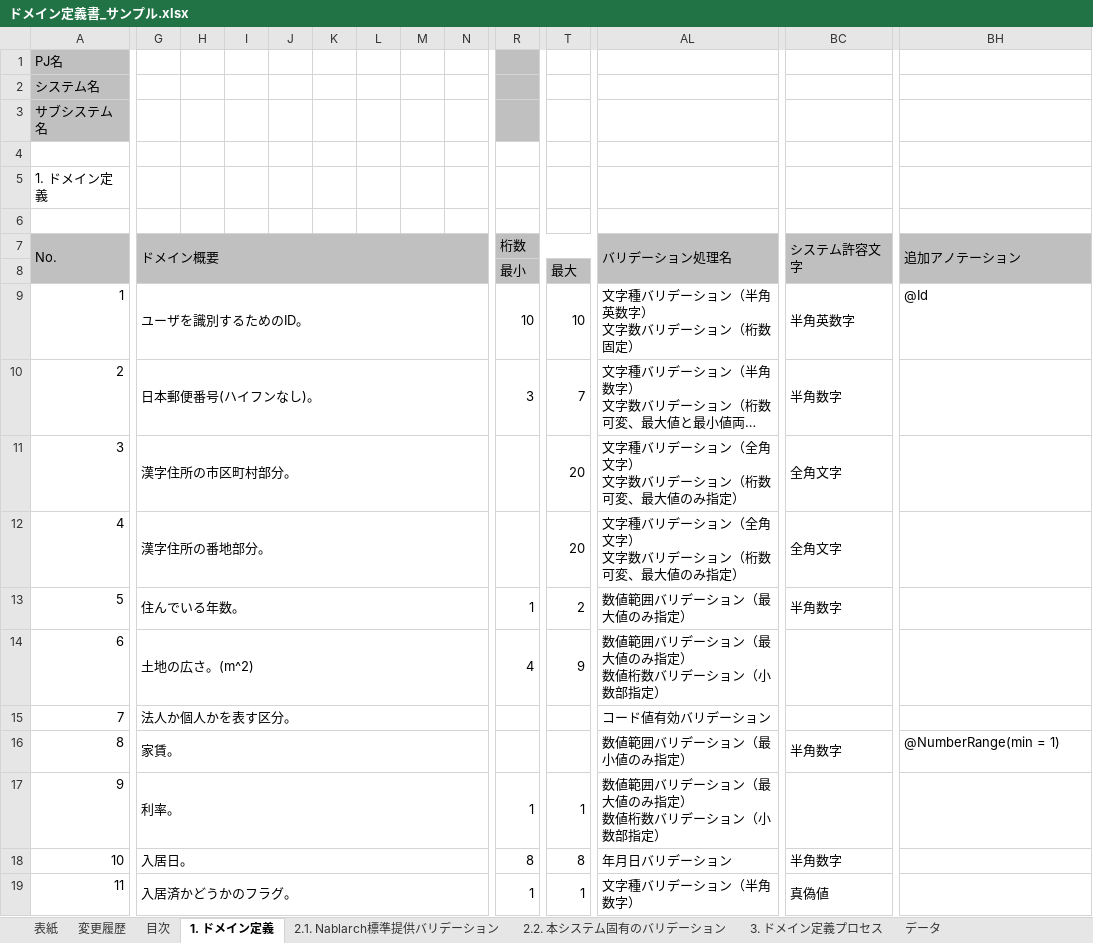
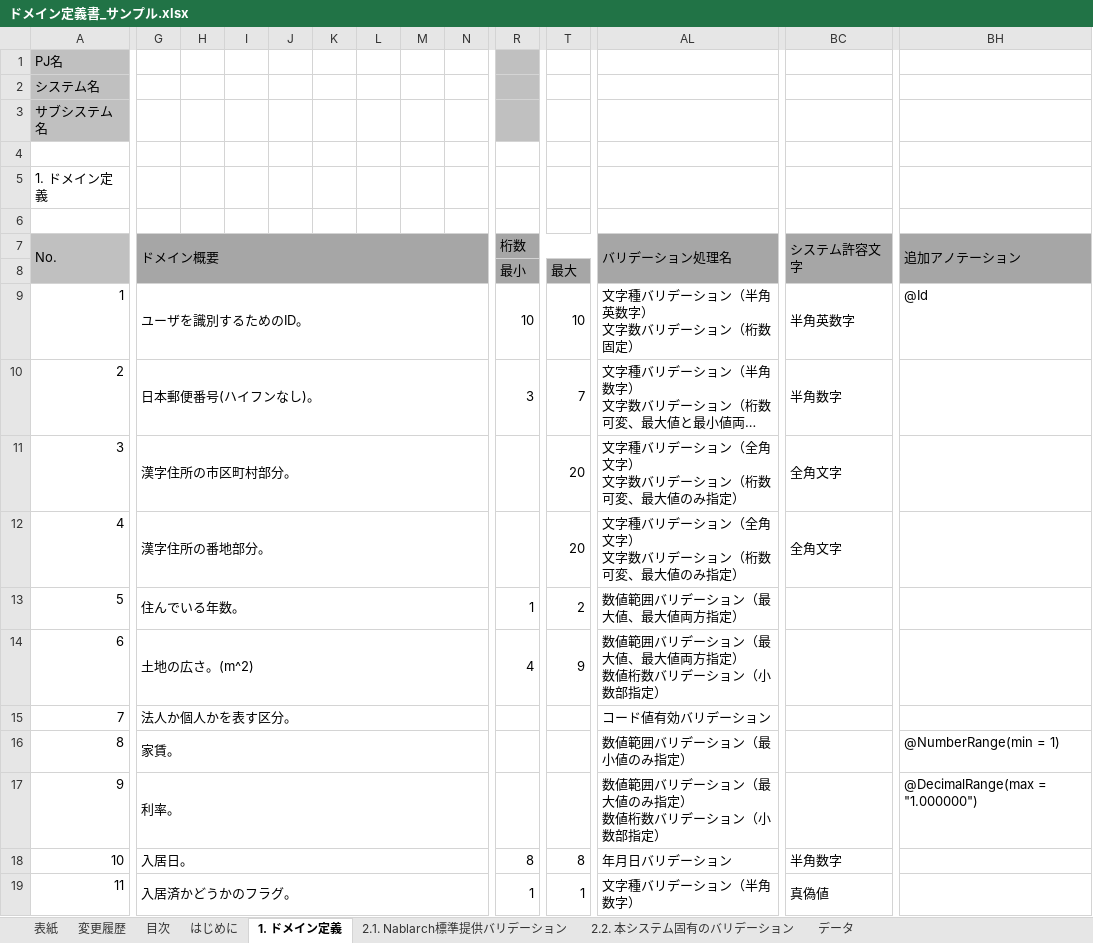
Before and after one commit to nablarch-development-standards/nablarch-development-standards, an Excel workbook: 030_設計ドキュメント/020_サンプル/090_データモデル設計/ドメイン定義書_サンプル.xlsx, sheet 1. ドメイン定義, drawn as a sheet; only a part is shown, gaps mark what is left out; long unchanged cells end in …; values as stored, in another font and other column widths than the file's, no borders; charts and pictures not drawn; ↵ is a line break in a cell; the diff covers the shown part only; the diff names each change by its address in the sheet, - before the commit and + after, or states it on an @@ line.

```diff
--- a/030_設計ドキュメント/020_サンプル/090_データモデル設計/ドメイン定義書_サンプル.xlsx (sheet 1. ドメイン定義)
+++ b/030_設計ドキュメント/020_サンプル/090_データモデル設計/ドメイン定義書_サンプル.xlsx (sheet 1. ドメイン定義)
-sheet tab: 3. ドメイン定義プロセス
+sheet tab: はじめに
-G7:N7 fill: #C0C0C0
+G7:N7 fill: #A6A6A6
-R7:T7 fill: #BFBFBF
+R7:T7 fill: #A6A6A6
-AL7:AL8 fill: #C0C0C0
+AL7:AL8 fill: #A6A6A6
-BC7:BH8 fill: #BFBFBF
+BC7:BH8 fill: #A6A6A6
-G8:T8 fill: #C0C0C0
+G8:T8 fill: #A6A6A6
-AL13: 数値範囲バリデーション（最大値のみ指定）
+AL13: 数値範囲バリデーション（最大値、最大値両方指定）
-BC13: 半角数字
+BC13: (empty)
-AL14: 数値範囲バリデーション（最大値のみ指定） ↵ 数値桁数バリデーション（小数部指定）
+AL14: 数値範囲バリデーション（最大値、最大値両方指定） ↵ 数値桁数バリデーション（小数部指定）
-BC16: 半角数字
+BC16: (empty)
-R17: 1
+R17: (empty)
-T17: 1
+T17: (empty)
-BH17: (empty)
+BH17: @DecimalRange(max = "1.000000")
```
Also changed, not shown: cell formats elsewhere in this sheet, sheet 目次, charts or pictures.
